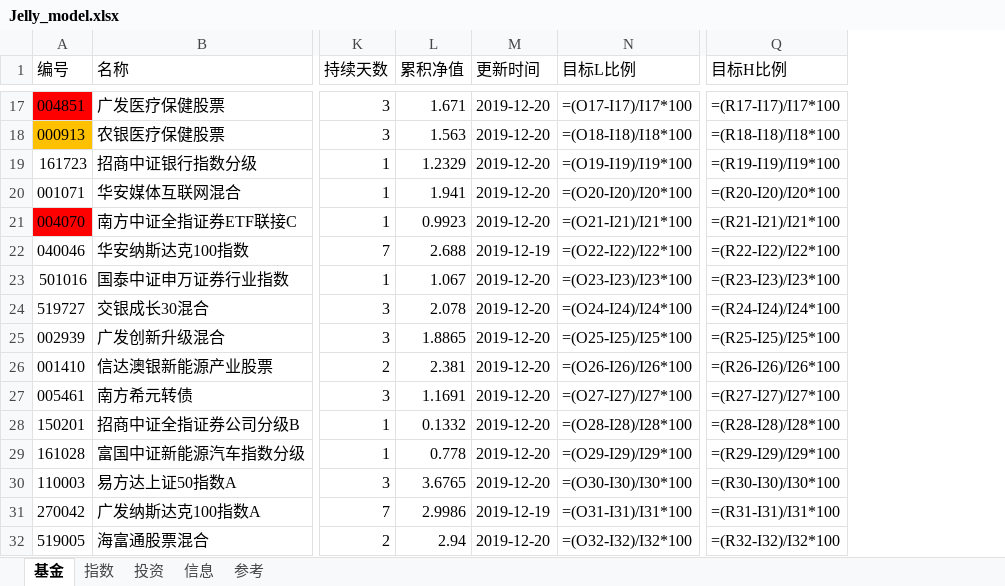
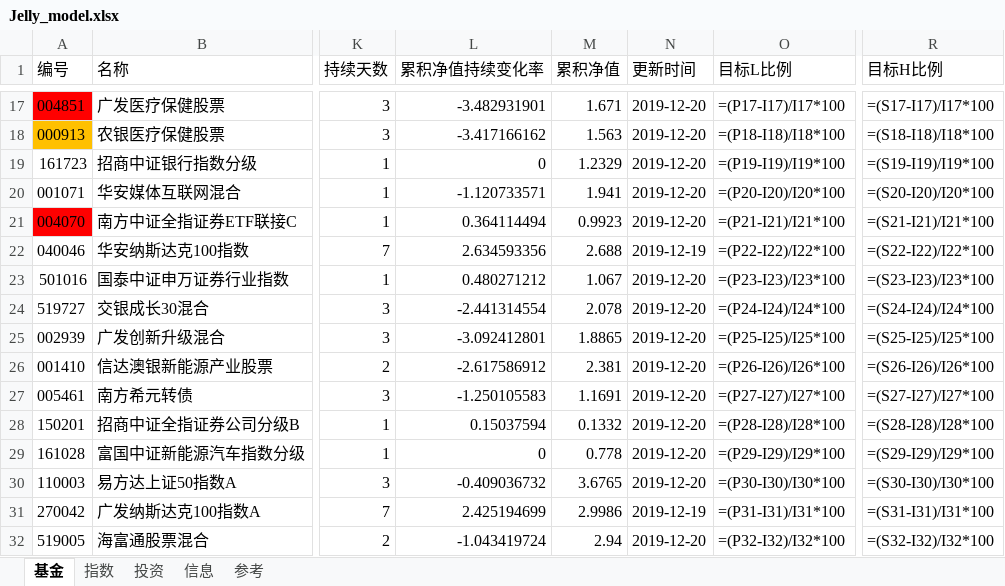
Before and after one commit to sinojelly/FundHelper, an Excel workbook: fund/Jelly_model.xlsx, sheet 基金, drawn as a sheet; only a part is shown, gaps mark what is left out; values as stored, in another font and other column widths than the file's, no borders; formulas without a stored value are shown as written; conditional formats not drawn; addresses are those after the commit; the diff covers the shown part only; the diff names each change by its address in the sheet, - before the commit and + after, or states it on an @@ line.

```diff
--- a/fund/Jelly_model.xlsx (sheet 基金)
+++ b/fund/Jelly_model.xlsx (sheet 基金)
+column L (累积净值持续变化率), rows 17-32: -3.482931901 | -3.417166162 | 0 | -1.120733571 | 0.364114494 | 2.634593356 | 0.480271212 | -2.441314554 | -3.092412801 | -2.617586912 | -1.250105583 | 0.15037594 | 0 | -0.409036732 | 2.425194699 | -1.043419724
-O17 (目标L比例): =(O17-I17)/I17*100
+O17 (目标L比例): =(P17-I17)/I17*100
-R17 (目标H比例): =(R17-I17)/I17*100
+R17 (目标H比例): =(S17-I17)/I17*100
-O18 (目标L比例): =(O18-I18)/I18*100
+O18 (目标L比例): =(P18-I18)/I18*100
-R18 (目标H比例): =(R18-I18)/I18*100
+R18 (目标H比例): =(S18-I18)/I18*100
-O19 (目标L比例): =(O19-I19)/I19*100
+O19 (目标L比例): =(P19-I19)/I19*100
-R19 (目标H比例): =(R19-I19)/I19*100
+R19 (目标H比例): =(S19-I19)/I19*100
-O20 (目标L比例): =(O20-I20)/I20*100
+O20 (目标L比例): =(P20-I20)/I20*100
-R20 (目标H比例): =(R20-I20)/I20*100
+R20 (目标H比例): =(S20-I20)/I20*100
-O21 (目标L比例): =(O21-I21)/I21*100
+O21 (目标L比例): =(P21-I21)/I21*100
-R21 (目标H比例): =(R21-I21)/I21*100
+R21 (目标H比例): =(S21-I21)/I21*100
-O22 (目标L比例): =(O22-I22)/I22*100
+O22 (目标L比例): =(P22-I22)/I22*100
-R22 (目标H比例): =(R22-I22)/I22*100
+R22 (目标H比例): =(S22-I22)/I22*100
-O23 (目标L比例): =(O23-I23)/I23*100
+O23 (目标L比例): =(P23-I23)/I23*100
-R23 (目标H比例): =(R23-I23)/I23*100
+R23 (目标H比例): =(S23-I23)/I23*100
-O24 (目标L比例): =(O24-I24)/I24*100
+O24 (目标L比例): =(P24-I24)/I24*100
-R24 (目标H比例): =(R24-I24)/I24*100
+R24 (目标H比例): =(S24-I24)/I24*100
-O25 (目标L比例): =(O25-I25)/I25*100
+O25 (目标L比例): =(P25-I25)/I25*100
-R25 (目标H比例): =(R25-I25)/I25*100
+R25 (目标H比例): =(S25-I25)/I25*100
-O26 (目标L比例): =(O26-I26)/I26*100
+O26 (目标L比例): =(P26-I26)/I26*100
-R26 (目标H比例): =(R26-I26)/I26*100
+R26 (目标H比例): =(S26-I26)/I26*100
-O27 (目标L比例): =(O27-I27)/I27*100
+O27 (目标L比例): =(P27-I27)/I27*100
-R27 (目标H比例): =(R27-I27)/I27*100
+R27 (目标H比例): =(S27-I27)/I27*100
-O28 (目标L比例): =(O28-I28)/I28*100
+O28 (目标L比例): =(P28-I28)/I28*100
-R28 (目标H比例): =(R28-I28)/I28*100
+R28 (目标H比例): =(S28-I28)/I28*100
-O29 (目标L比例): =(O29-I29)/I29*100
+O29 (目标L比例): =(P29-I29)/I29*100
-R29 (目标H比例): =(R29-I29)/I29*100
+R29 (目标H比例): =(S29-I29)/I29*100
-O30 (目标L比例): =(O30-I30)/I30*100
+O30 (目标L比例): =(P30-I30)/I30*100
-R30 (目标H比例): =(R30-I30)/I30*100
+R30 (目标H比例): =(S30-I30)/I30*100
-O31 (目标L比例): =(O31-I31)/I31*100
+O31 (目标L比例): =(P31-I31)/I31*100
-R31 (目标H比例): =(R31-I31)/I31*100
+R31 (目标H比例): =(S31-I31)/I31*100
-O32 (目标L比例): =(O32-I32)/I32*100
+O32 (目标L比例): =(P32-I32)/I32*100
-R32 (目标H比例): =(R32-I32)/I32*100
+R32 (目标H比例): =(S32-I32)/I32*100
```
Also changed, not shown: 40 edited cells elsewhere in this sheet, sheet 指数, sheet 信息, 3 other files.
